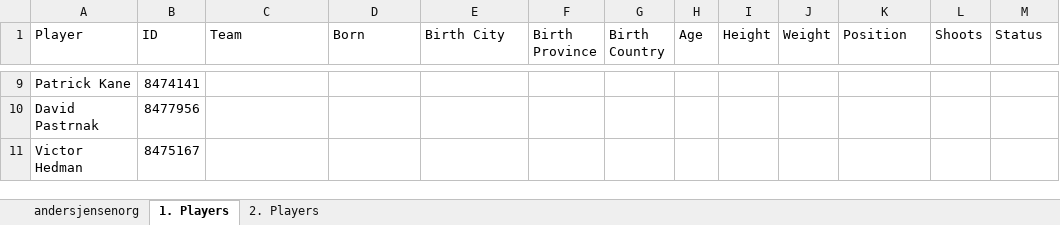
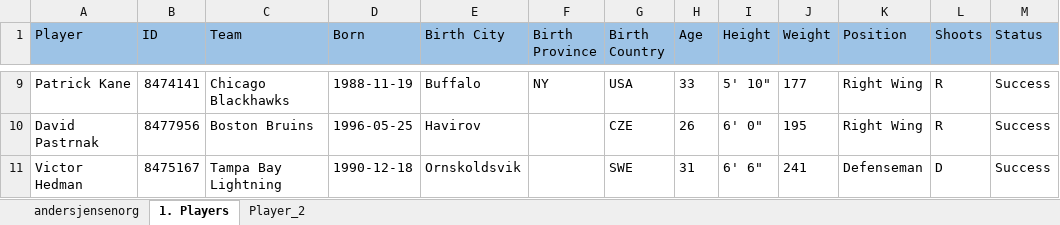
Before and after one commit to Jayavignesh-SolutionTech/Screen_Scarping-API, an Excel workbook: Players.xlsx, sheet 1. Players, drawn as a sheet; only a part is shown, gaps mark what is left out; values as stored, in another font and other column widths than the file's, no borders; the diff covers the shown part only; the diff names each change by its address in the sheet, - before the commit and + after, or states it on an @@ line.

```diff
--- a/Players.xlsx (sheet 1. Players)
+++ b/Players.xlsx (sheet 1. Players)
-sheet tab: 2. Players
+sheet tab: Player_2
-A1:M1 fill: none
+A1:M1 fill: #9DC3E6
-C9 (Team): (empty)
+C9 (Team): Chicago Blackhawks
-D9 (Born): (empty)
+D9 (Born): 1988-11-19
-E9 (Birth City): (empty)
+E9 (Birth City): Buffalo
-F9 (Birth Province): (empty)
+F9 (Birth Province): NY
-G9 (Birth Country): (empty)
+G9 (Birth Country): USA
-H9 (Age): (empty)
+H9 (Age): 33
-I9 (Height): (empty)
+I9 (Height): 5' 10"
-J9 (Weight): (empty)
+J9 (Weight): 177
-K9:K10 (Position): (empty)
+K9:K10 (Position): Right Wing
-L9:L10 (Shoots): (empty)
+L9:L10 (Shoots): R
-M9:M11 (Status): (empty)
+M9:M11 (Status): Success
-C10 (Team): (empty)
+C10 (Team): Boston Bruins
-D10 (Born): (empty)
+D10 (Born): 1996-05-25
-E10 (Birth City): (empty)
+E10 (Birth City): Havirov
-G10 (Birth Country): (empty)
+G10 (Birth Country): CZE
-H10 (Age): (empty)
+H10 (Age): 26
-I10 (Height): (empty)
+I10 (Height): 6' 0"
-J10 (Weight): (empty)
+J10 (Weight): 195
-C11 (Team): (empty)
+C11 (Team): Tampa Bay Lightning
-D11 (Born): (empty)
+D11 (Born): 1990-12-18
-E11 (Birth City): (empty)
+E11 (Birth City): Ornskoldsvik
-G11 (Birth Country): (empty)
+G11 (Birth Country): SWE
-H11 (Age): (empty)
+H11 (Age): 31
-I11 (Height): (empty)
+I11 (Height): 6' 6"
-J11 (Weight): (empty)
+J11 (Weight): 241
-K11 (Position): (empty)
+K11 (Position): Defenseman
-L11 (Shoots): (empty)
+L11 (Shoots): D
```
Also changed, not shown: 171 edited cells elsewhere in this sheet, sheet Player_2, 14 other files.
